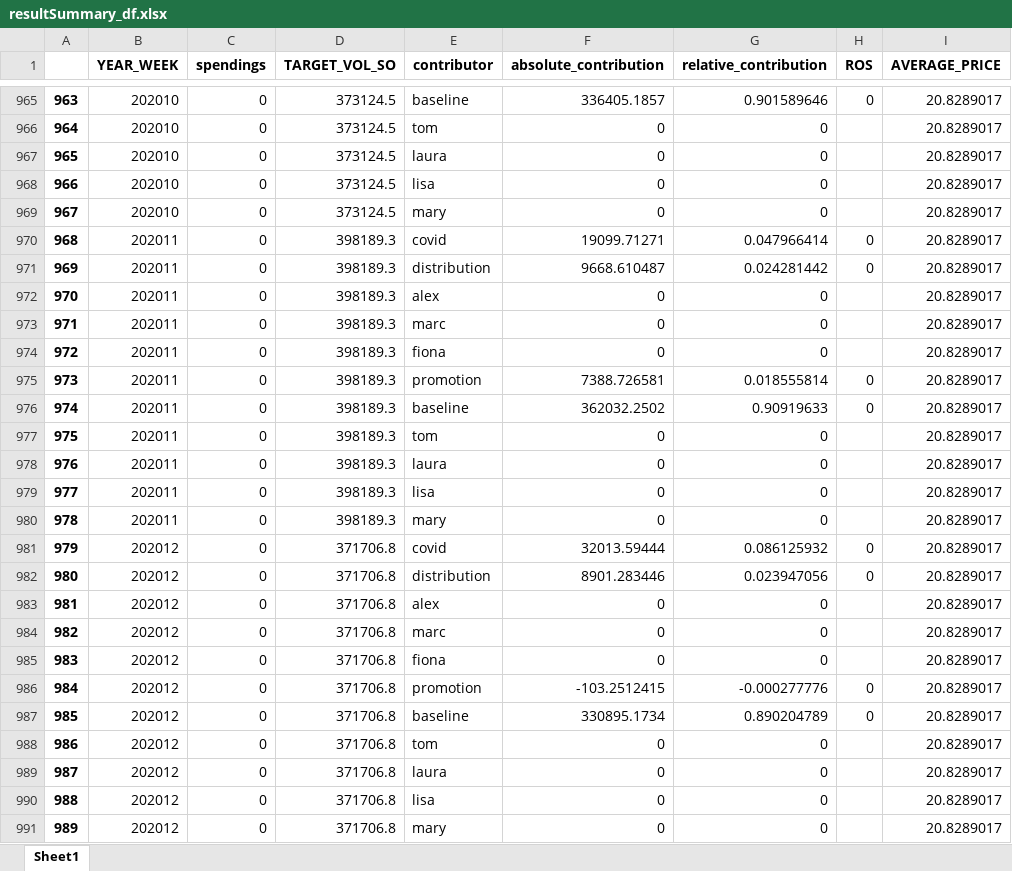
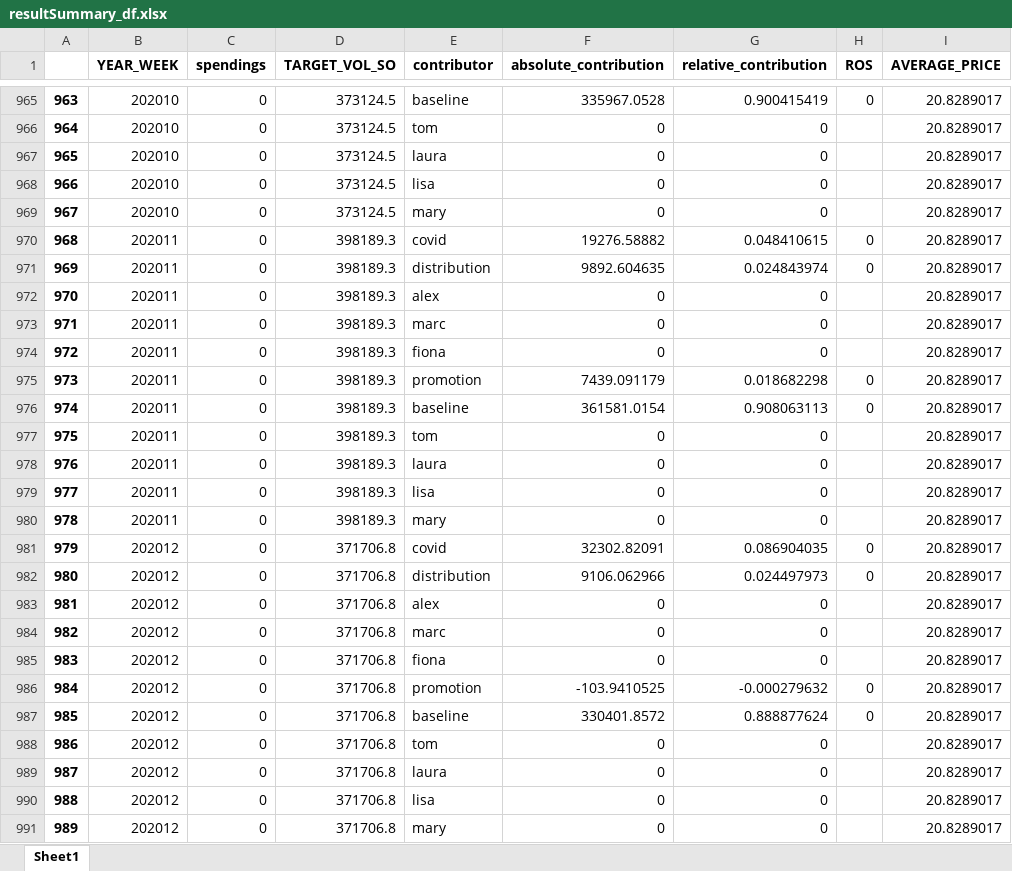
Before and after one commit to alex0267/marketing_mix_model_product, an Excel workbook: OUTPUT_DF/resultSummary_df.xlsx, sheet Sheet1, drawn as a sheet; only a part is shown, gaps mark what is left out; values as stored, in another font and other column widths than the file's, no borders; the diff covers the shown part only; the diff names each change by its address in the sheet, - before the commit and + after, or states it on an @@ line.

```diff
--- a/OUTPUT_DF/resultSummary_df.xlsx (sheet Sheet1)
+++ b/OUTPUT_DF/resultSummary_df.xlsx (sheet Sheet1)
-F965 (absolute_contribution): 336405.1857
+F965 (absolute_contribution): 335967.0528
-G965 (relative_contribution): 0.901589646
+G965 (relative_contribution): 0.900415419
-F970 (absolute_contribution): 19099.71271
+F970 (absolute_contribution): 19276.58882
-G970 (relative_contribution): 0.047966414
+G970 (relative_contribution): 0.048410615
-F971 (absolute_contribution): 9668.610487
+F971 (absolute_contribution): 9892.604635
-G971 (relative_contribution): 0.024281442
+G971 (relative_contribution): 0.024843974
-F975 (absolute_contribution): 7388.726581
+F975 (absolute_contribution): 7439.091179
-G975 (relative_contribution): 0.018555814
+G975 (relative_contribution): 0.018682298
-F976 (absolute_contribution): 362032.2502
+F976 (absolute_contribution): 361581.0154
-G976 (relative_contribution): 0.90919633
+G976 (relative_contribution): 0.908063113
-F981 (absolute_contribution): 32013.59444
+F981 (absolute_contribution): 32302.82091
-G981 (relative_contribution): 0.086125932
+G981 (relative_contribution): 0.086904035
-F982 (absolute_contribution): 8901.283446
+F982 (absolute_contribution): 9106.062966
-G982 (relative_contribution): 0.023947056
+G982 (relative_contribution): 0.024497973
-F986 (absolute_contribution): -103.2512415
+F986 (absolute_contribution): -103.9410525
-G986 (relative_contribution): -0.000277776
+G986 (relative_contribution): -0.000279632
-F987 (absolute_contribution): 330895.1734
+F987 (absolute_contribution): 330401.8572
-G987 (relative_contribution): 0.890204789
+G987 (relative_contribution): 0.888877624
```
Also changed, not shown: 1564 edited cells elsewhere in this sheet, OUTPUT_DF/TP5_upliftSummary.xlsx, OUTPUT_DF/control_df.xlsx, 10 other files.
